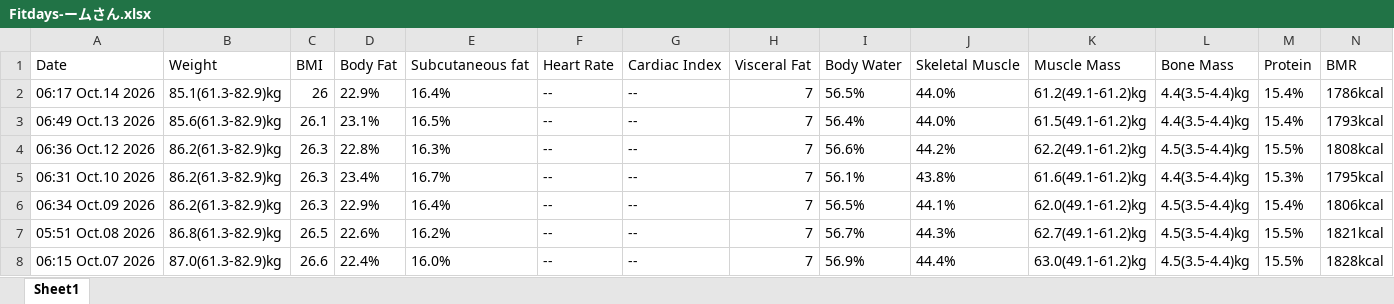
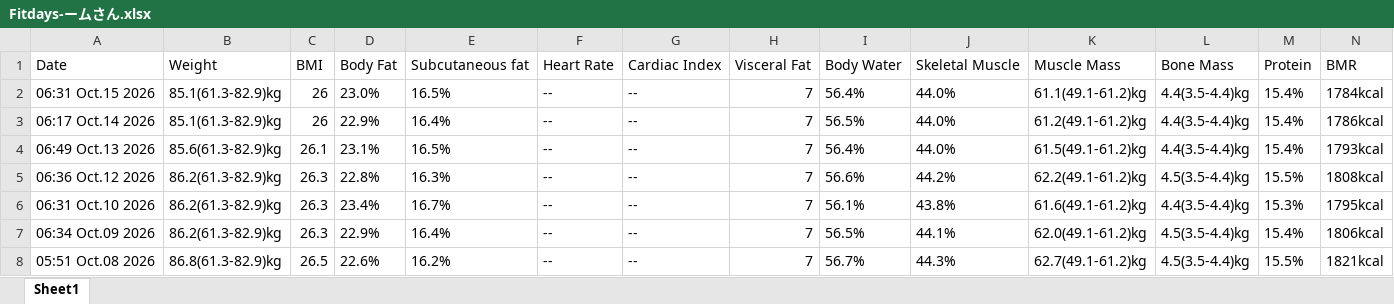
Before and after one commit to cchartree/kgtrends, an Excel workbook: Fitdays-ームさん.xlsx, sheet Sheet1, drawn as a sheet; only a part is shown; the shorter side is filled out with more unchanged rows; values as stored, in another font and other column widths than the file's, no borders; rows hold the shown columns only; the diff names each change by its address in the sheet, - before the commit and + after, or states it on an @@ line.

```diff
--- a/Fitdays-ームさん.xlsx (sheet Sheet1)
+++ b/Fitdays-ームさん.xlsx (sheet Sheet1)
+row 2: 06:31 Oct.15 2026 | 85.1(61.3-82.9)kg | 26 | 23.0% | 16.5% | -- | -- | 7 | 56.4% | 44.0% | 61.1(49.1-61.2)kg | 4.4(3.5-4.4)kg | 15.4% | 1784kcal
```
